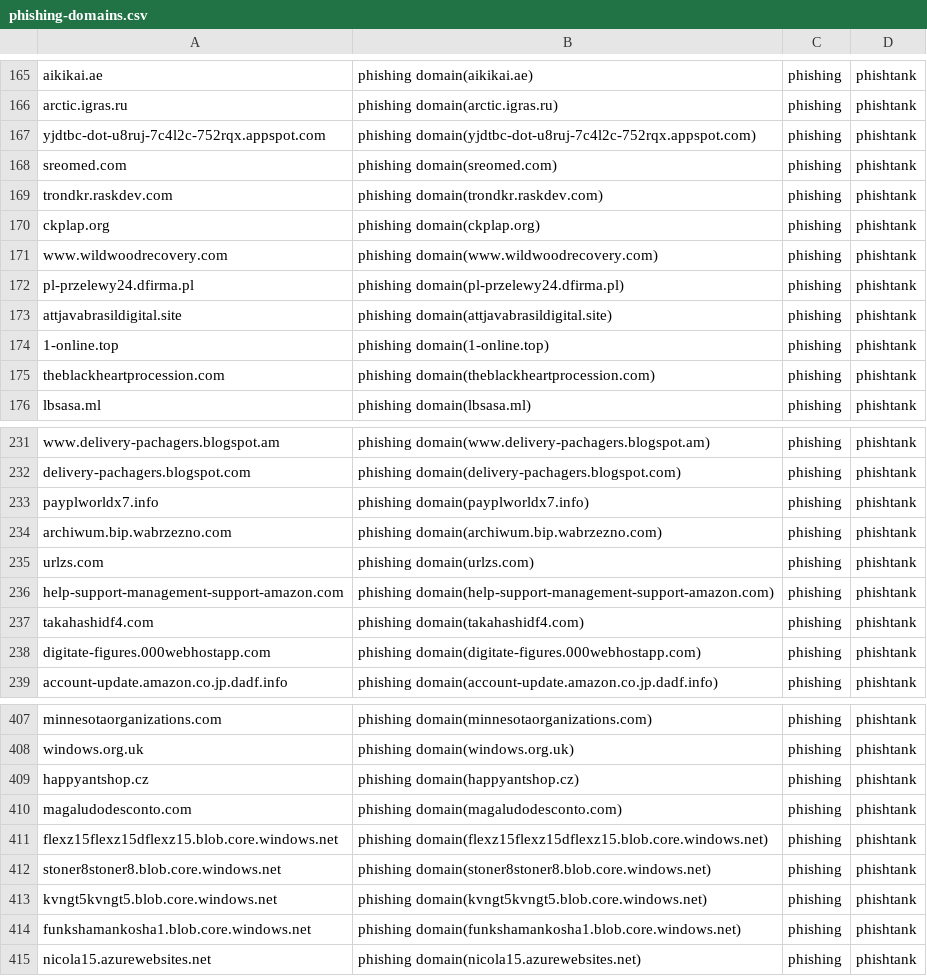
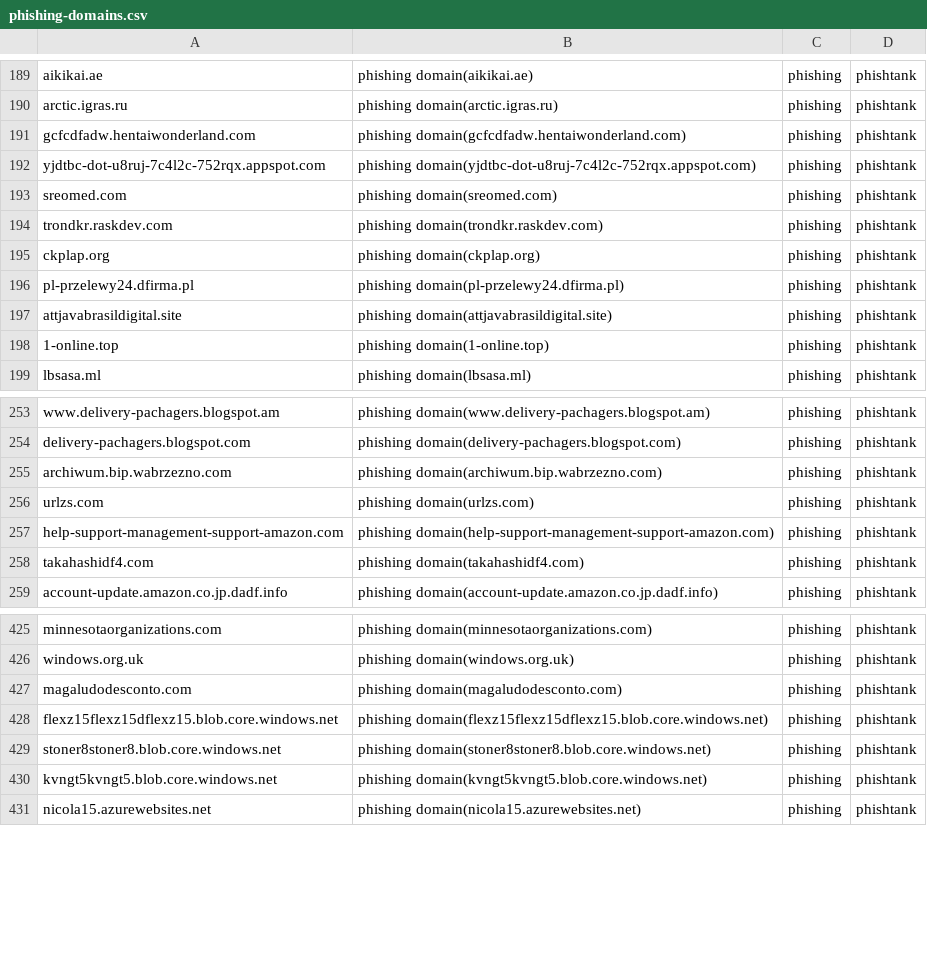
Before and after one commit to sinjukukawataro/20180511, a CSV file: phishing-domains.csv, drawn as a sheet; only a part is shown, gaps mark what is left out; the diff covers the shown part only.

Commit message:
update_20190822_070335

```diff
--- a/phishing-domains.csv
+++ b/phishing-domains.csv
@@ -166,2 +190,3 @@ aikikai.ae,phishing domain(aikikai.ae),phishing,phishtank
 arctic.igras.ru,phishing domain(arctic.igras.ru),phishing,phishtank
+gcfcdfadw.hentaiwonderland.com,phishing domain(gcfcdfadw.hentaiwonderland.com),phishing,phishtank
 yjdtbc-dot-u8ruj-7c4l2c-752rqx.appspot.com,phishing domain(yjdtbc-dot-u8ruj-7c4l2c-752rqx.appspot.com),phishing,phishtank
@@ -170,3 +195,2 @@ trondkr.raskdev.com,phishing domain(trondkr.raskdev.com),phishing,phishtank
 ckplap.org,phishing domain(ckplap.org),phishing,phishtank
-www.wildwoodrecovery.com,phishing domain(www.wildwoodrecovery.com),phishing,phishtank
 pl-przelewy24.dfirma.pl,phishing domain(pl-przelewy24.dfirma.pl),phishing,phishtank
@@ -174,3 +198,2 @@ attjavabrasildigital.site,phishing domain(attjavabrasildigital.site),phishing,ph
 1-online.top,phishing domain(1-online.top),phishing,phishtank
-theblackheartprocession.com,phishing domain(theblackheartprocession.com),phishing,phishtank
 lbsasa.ml,phishing domain(lbsasa.ml),phishing,phishtank
@@ -232,3 +254,2 @@ www.delivery-pachagers.blogspot.am,phishing domain(www.delivery-pachagers.blogsp
 delivery-pachagers.blogspot.com,phishing domain(delivery-pachagers.blogspot.com),phishing,phishtank
-payplworldx7.info,phishing domain(payplworldx7.info),phishing,phishtank
 archiwum.bip.wabrzezno.com,phishing domain(archiwum.bip.wabrzezno.com),phishing,phishtank
@@ -237,3 +258,2 @@ help-support-management-support-amazon.com,phishing domain(help-support-manageme
 takahashidf4.com,phishing domain(takahashidf4.com),phishing,phishtank
-digitate-figures.000webhostapp.com,phishing domain(digitate-figures.000webhostapp.com),phishing,phishtank
 account-update.amazon.co.jp.dadf.info,phishing domain(account-update.amazon.co.jp.dadf.info),phishing,phishtank
@@ -408,3 +426,2 @@ minnesotaorganizations.com,phishing domain(minnesotaorganizations.com),phishing,
 windows.org.uk,phishing domain(windows.org.uk),phishing,phishtank
-happyantshop.cz,phishing domain(happyantshop.cz),phishing,phishtank
 magaludodesconto.com,phishing domain(magaludodesconto.com),phishing,phishtank
@@ -413,3 +430,2 @@ stoner8stoner8.blob.core.windows.net,phishing domain(stoner8stoner8.blob.core.wi
 kvngt5kvngt5.blob.core.windows.net,phishing domain(kvngt5kvngt5.blob.core.windows.net),phishing,phishtank
-funkshamankosha1.blob.core.windows.net,phishing domain(funkshamankosha1.blob.core.windows.net),phishing,phishtank
 nicola15.azurewebsites.net,phishing domain(nicola15.azurewebsites.net),phishing,phishtank
```
Also changed, not shown: 12 added rows, 13 removed rows and 16 moved rows elsewhere in this file.
